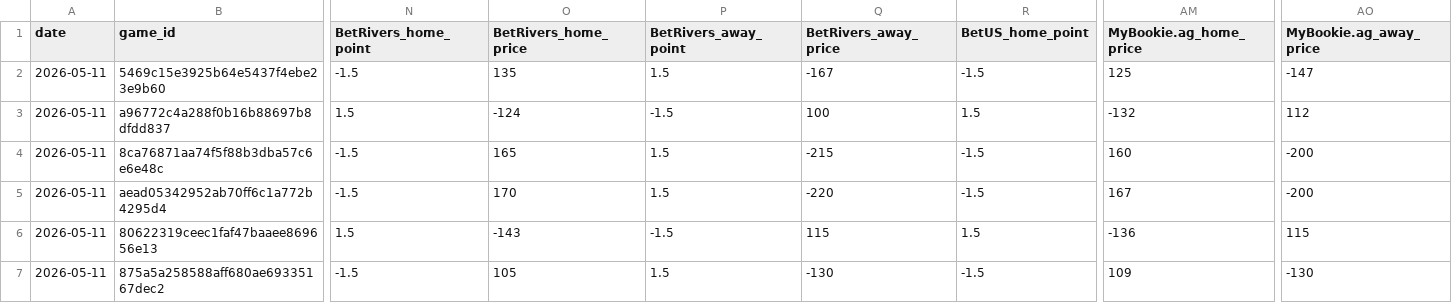
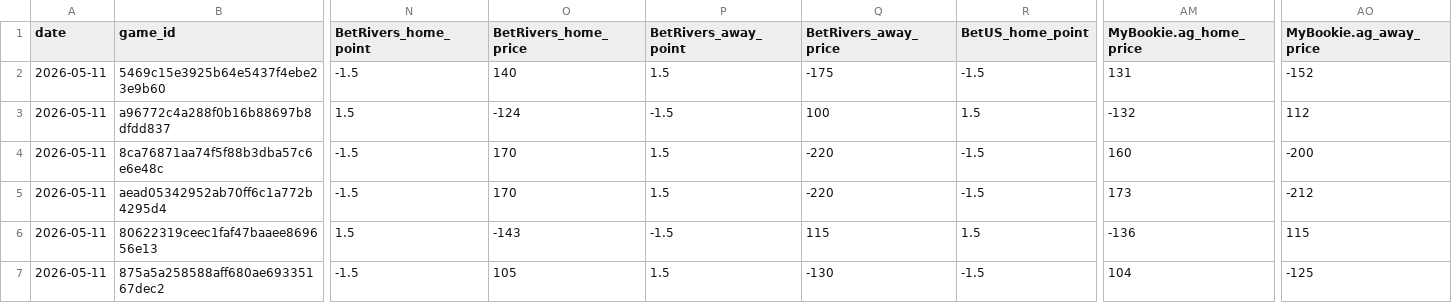
Before and after one commit to Grundulate/nba_odds_daily, a CSV file: mlb_data/mlb_spreads_2026-05-11.csv, drawn as a sheet; only a part is shown, gaps mark what is left out; the diff names each change by its address in the sheet, - before the commit and + after, or states it on an @@ line.

```diff
--- a/mlb_data/mlb_spreads_2026-05-11.csv
+++ b/mlb_data/mlb_spreads_2026-05-11.csv
-O2 (BetRivers_home_price): 135
+O2 (BetRivers_home_price): 140
-Q2 (BetRivers_away_price): -167
+Q2 (BetRivers_away_price): -175
-AM2 (MyBookie.ag_home_price): 125
+AM2 (MyBookie.ag_home_price): 131
-AO2 (MyBookie.ag_away_price): -147
+AO2 (MyBookie.ag_away_price): -152
-O4 (BetRivers_home_price): 165
+O4 (BetRivers_home_price): 170
-Q4 (BetRivers_away_price): -215
+Q4 (BetRivers_away_price): -220
-AM5 (MyBookie.ag_home_price): 167
+AM5 (MyBookie.ag_home_price): 173
-AO5 (MyBookie.ag_away_price): -200
+AO5 (MyBookie.ag_away_price): -212
-AM7 (MyBookie.ag_home_price): 109
+AM7 (MyBookie.ag_home_price): 104
-AO7 (MyBookie.ag_away_price): -130
+AO7 (MyBookie.ag_away_price): -125
```
